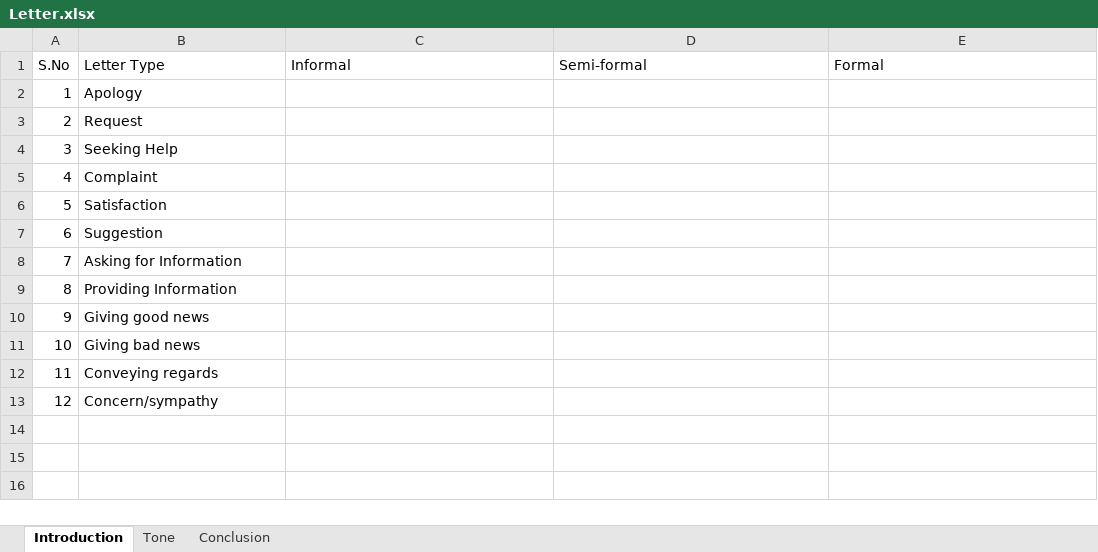
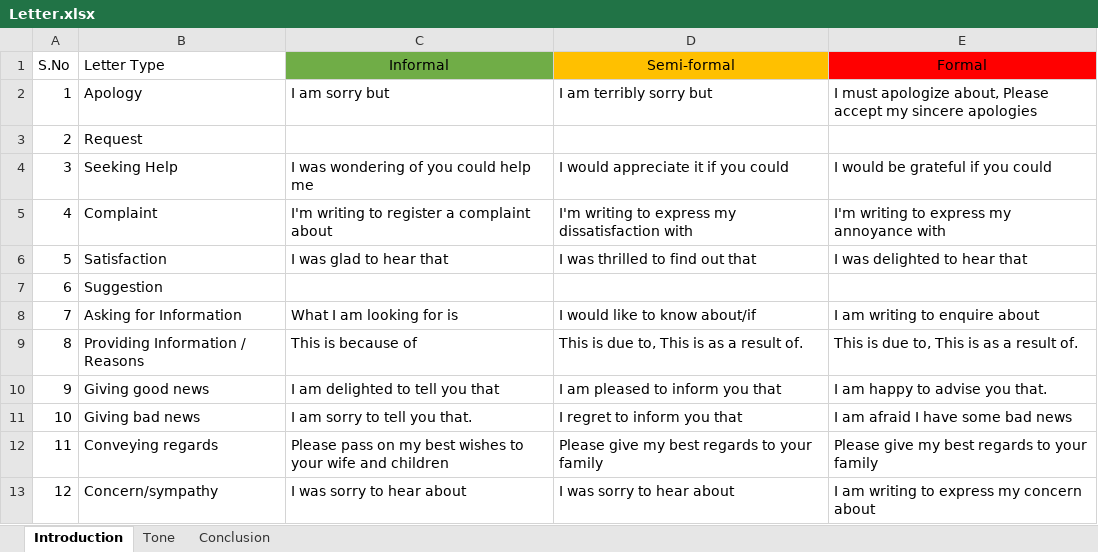
Before and after one commit to clementanto87/Life, an Excel workbook: IELTS/Writing/Task 1/Letter.xlsx, sheet Introduction, drawn as a sheet; values as stored, in another font and other column widths than the file's, no borders; the diff names each change by its address in the sheet, - before the commit and + after, or states it on an @@ line.

Commit message:
IELTS

```diff
--- a/IELTS/Writing/Task 1/Letter.xlsx (sheet Introduction)
+++ b/IELTS/Writing/Task 1/Letter.xlsx (sheet Introduction)
-C1:E1 alignment: left
+C1:E1 alignment: center
-C1 fill: none
+C1 fill: #70AD47
-D1 fill: none
+D1 fill: #FFC000
-E1 fill: none
+E1 fill: #FF0000
-C2 (Informal): (empty)
+C2 (Informal): I am sorry but
-D2 (Semi-formal): (empty)
+D2 (Semi-formal): I am terribly sorry but
-E2 (Formal): (empty)
+E2 (Formal): I must apologize about, Please accept my sincere apologies
-C4 (Informal): (empty)
+C4 (Informal): I was wondering of you could help me
-D4 (Semi-formal): (empty)
+D4 (Semi-formal): I would appreciate it if you could
-E4 (Formal): (empty)
+E4 (Formal): I would be grateful if you could
-C5 (Informal): (empty)
+C5 (Informal): I'm writing to register a complaint about
-D5 (Semi-formal): (empty)
+D5 (Semi-formal): I'm writing to express my dissatisfaction with
-E5 (Formal): (empty)
+E5 (Formal): I'm writing to express my annoyance with
-C6 (Informal): (empty)
+C6 (Informal): I was glad to hear that
-D6 (Semi-formal): (empty)
+D6 (Semi-formal): I was thrilled to find out that
-E6 (Formal): (empty)
+E6 (Formal): I was delighted to hear that
-C8 (Informal): (empty)
+C8 (Informal): What I am looking for is
-D8 (Semi-formal): (empty)
+D8 (Semi-formal): I would like to know about/if
-E8 (Formal): (empty)
+E8 (Formal): I am writing to enquire about
-B9 (Letter Type): Providing Information
+B9 (Letter Type): Providing Information / Reasons
-C9 (Informal): (empty)
+C9 (Informal): This is because of
-D9 (Semi-formal): (empty)
+D9 (Semi-formal): This is due to, This is as a result of.
-E9 (Formal): (empty)
+E9 (Formal): This is due to, This is as a result of.
-C10 (Informal): (empty)
+C10 (Informal): I am delighted to tell you that
-D10 (Semi-formal): (empty)
+D10 (Semi-formal): I am pleased to inform you that
-E10 (Formal): (empty)
+E10 (Formal): I am happy to advise you that.
-C11 (Informal): (empty)
+C11 (Informal): I am sorry to tell you that.
-D11 (Semi-formal): (empty)
+D11 (Semi-formal): I regret to inform you that
-E11 (Formal): (empty)
+E11 (Formal): I am afraid I have some bad news
-C12 (Informal): (empty)
+C12 (Informal): Please pass on my best wishes to your wife and children
-D12 (Semi-formal): (empty)
+D12 (Semi-formal): Please give my best regards to your family
-E12 (Formal): (empty)
+E12 (Formal): Please give my best regards to your family
-C13 (Informal): (empty)
+C13 (Informal): I was sorry to hear about
-D13 (Semi-formal): (empty)
+D13 (Semi-formal): I was sorry to hear about
-E13 (Formal): (empty)
+E13 (Formal): I am writing to express my concern about
```
Also changed, not shown: 17 other files.
